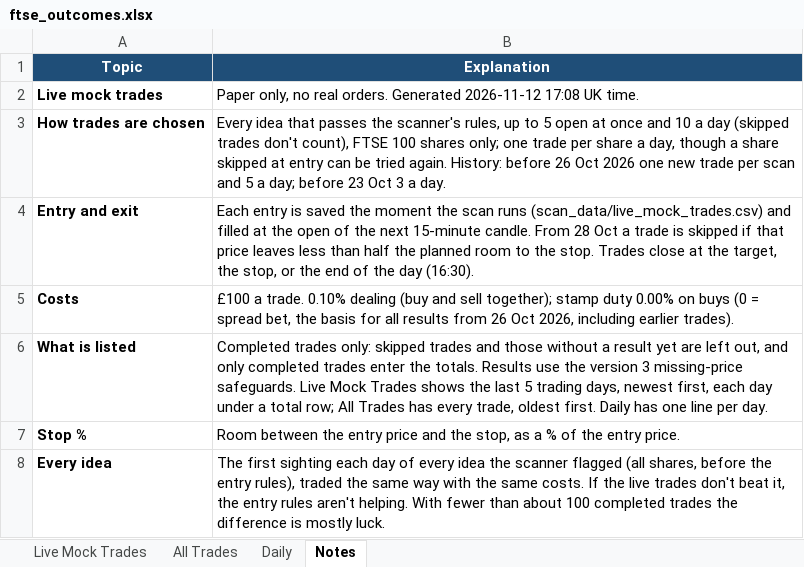
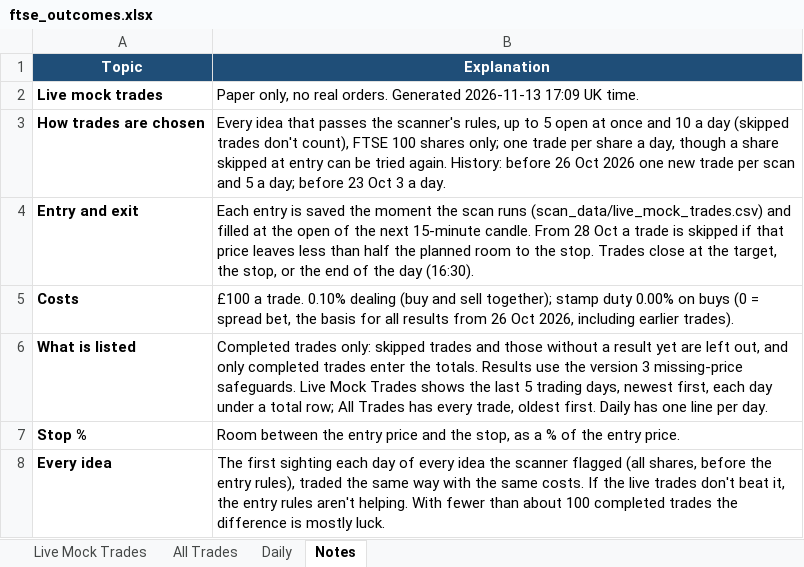
Before and after one commit to philwright210458-blip/ftse-trader, an Excel workbook: ftse_outcomes.xlsx, sheet Notes, drawn as a sheet; values as stored, in another font and other column widths than the file's, no borders; the diff names each change by its address in the sheet, - before the commit and + after, or states it on an @@ line.

```diff
--- a/ftse_outcomes.xlsx (sheet Notes)
+++ b/ftse_outcomes.xlsx (sheet Notes)
-B2 (Explanation): …orders. Generated 2026-11-12 17:08 UK time.
+B2 (Explanation): …orders. Generated 2026-11-13 17:09 UK time.
```
Also changed, not shown: sheet Live Mock Trades, sheet All Trades, sheet Daily, charts or pictures, ftse_momentum_live.xlsx, ftse_momentum_live_no_filter.xlsx, 6 other files.
